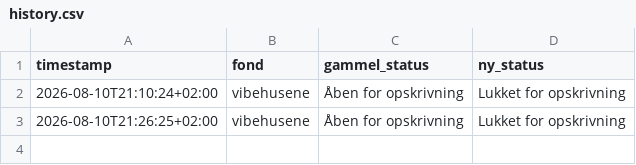
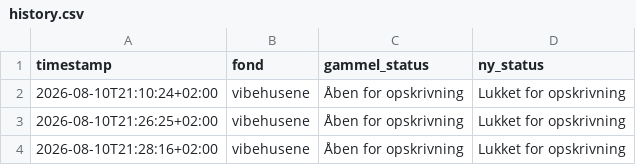
Before and after one commit to emilbernekilde-star/venteliste-monitor, a CSV file: history.csv, drawn as a sheet; the diff names each change by its address in the sheet, - before the commit and + after, or states it on an @@ line.

```diff
--- a/history.csv
+++ b/history.csv
+row 4: 2026-08-10T21:28:16+02:00 | vibehusene | Åben for opskrivning | Lukket for opskrivning
```
Also changed, not shown: 1 other file.
